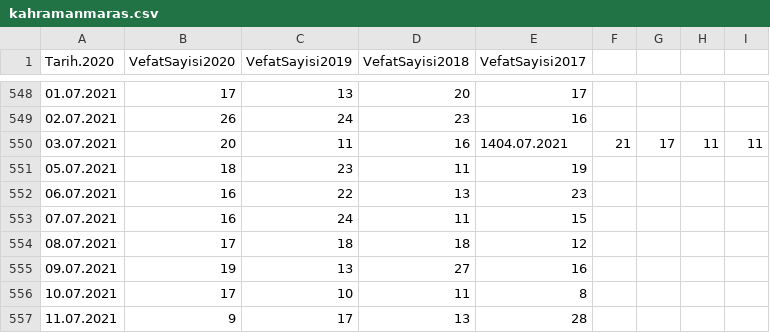
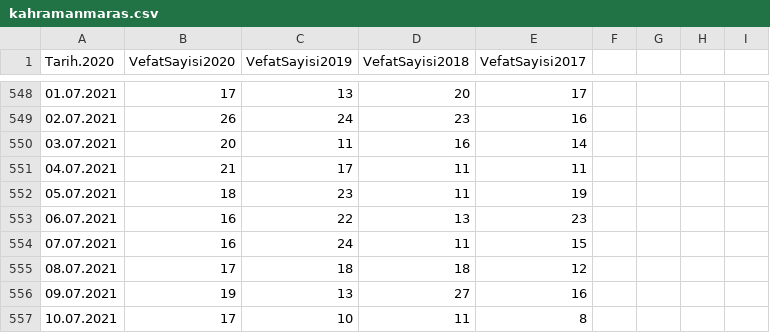
Before and after one commit to kuzdogan/edevlet-mezarlik-verileri, a CSV file: csv/kahramanmaras.csv, drawn as a sheet; only a part is shown, gaps mark what is left out; the shorter side is filled out with more unchanged rows.

```diff
--- a/csv/kahramanmaras.csv
+++ b/csv/kahramanmaras.csv
@@ -549,3 +549,4 @@ Tarih.2020,VefatSayisi2020,VefatSayisi2019,VefatSayisi2018,VefatSayisi2017
 02.07.2021,26,24,23,16
-03.07.2021,20,11,16,1404.07.2021,21,17,11,11
+03.07.2021,20,11,16,14
+04.07.2021,21,17,11,11
 05.07.2021,18,23,11,19
```
Also changed, not shown: csv/bursa.csv, csv/istanbul.csv, 6 other files.
